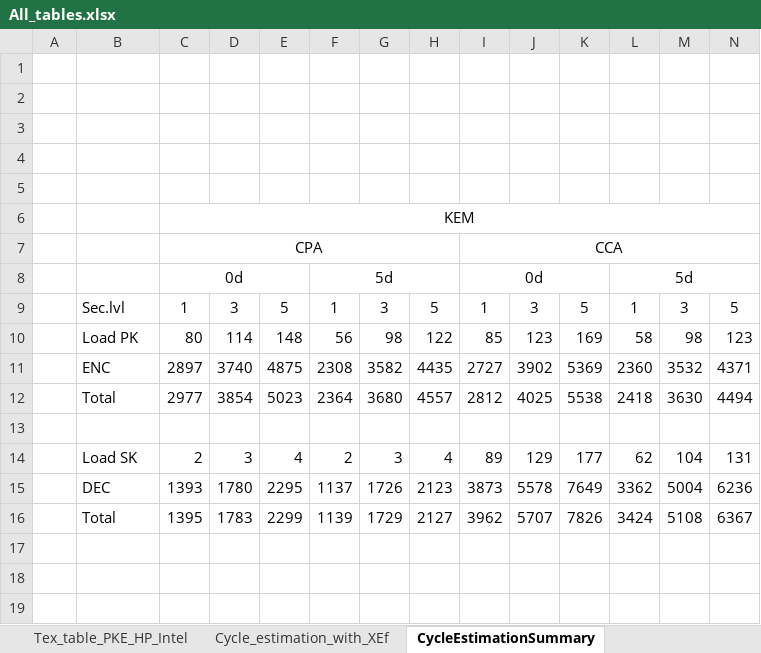
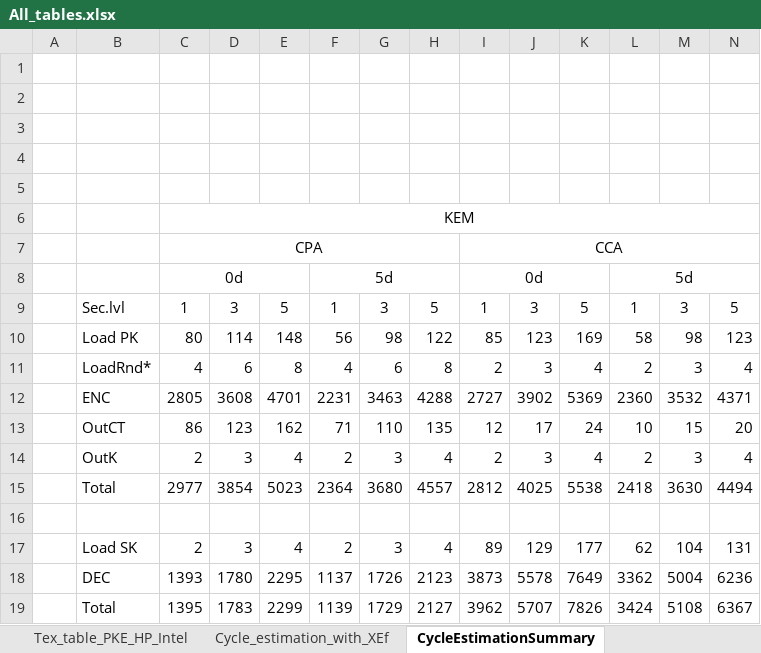
Before and after one commit to majerornimek/Round5_VHDL, an Excel workbook: Round5_full_hw/All_tables.xlsx, sheet CycleEstimationSummary, drawn as a sheet; only a part is shown; values as stored, in another font and other column widths than the file's, no borders; addresses are those after the commit; rows hold the shown columns only; the diff names each change by its address in the sheet, - before the commit and + after, or states it on an @@ line.

```diff
--- a/Round5_full_hw/All_tables.xlsx (sheet CycleEstimationSummary)
+++ b/Round5_full_hw/All_tables.xlsx (sheet CycleEstimationSummary)
+row 11:  | LoadRnd* | 4 | 6 | 8 | 4 | 6 | 8 | 2 | 3 | 4 | 2 | 3 | 4
-C12: 2897
+C12: 2805
-D12: 3740
+D12: 3608
-E12: 4875
+E12: 4701
-F12: 2308
+F12: 2231
-G12: 3582
+G12: 3463
-H12: 4435
+H12: 4288
+row 13:  | OutCT | 86 | 123 | 162 | 71 | 110 | 135 | 12 | 17 | 24 | 10 | 15 | 20
+row 14:  | OutK | 2 | 3 | 4 | 2 | 3 | 4 | 2 | 3 | 4 | 2 | 3 | 4
```
Also changed, not shown: sheet Cycle_estimation_all, formulas that keep their value.
